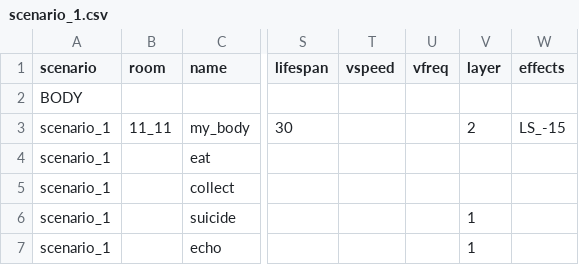
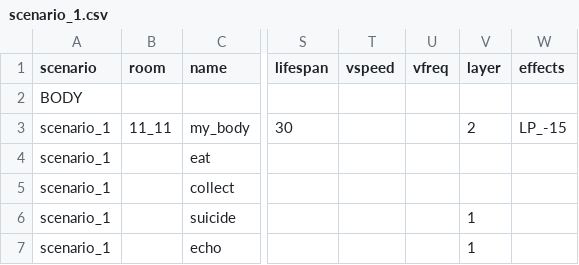
Before and after one commit to dimch0/circles, a CSV file: data/scenario_1.csv, drawn as a sheet; only a part is shown, gaps mark what is left out; the diff names each change by its address in the sheet, - before the commit and + after, or states it on an @@ line.

```diff
--- a/data/scenario_1.csv
+++ b/data/scenario_1.csv
-W3 (effects): LS_-15
+W3 (effects): LP_-15
```
Also changed, not shown: data/all.csv, 4 other files.
